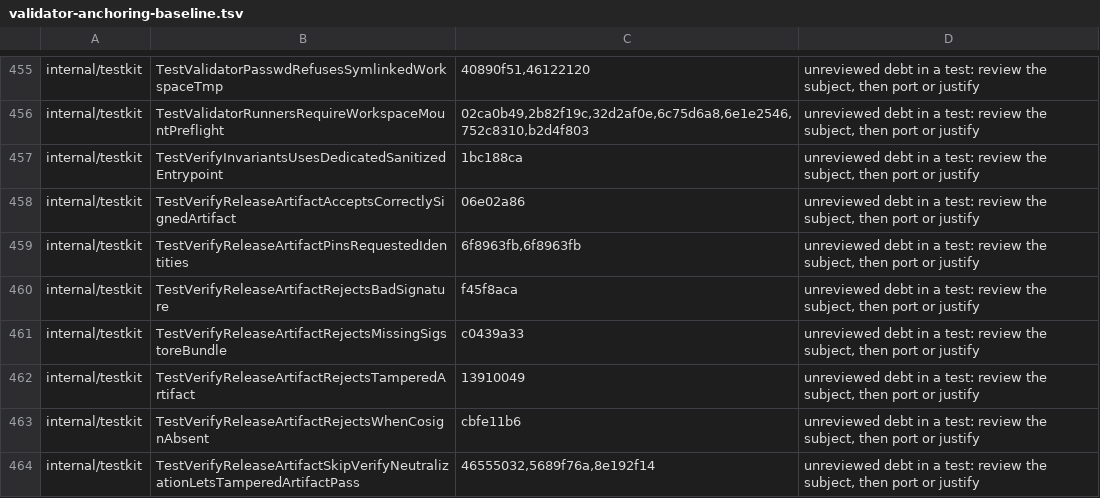
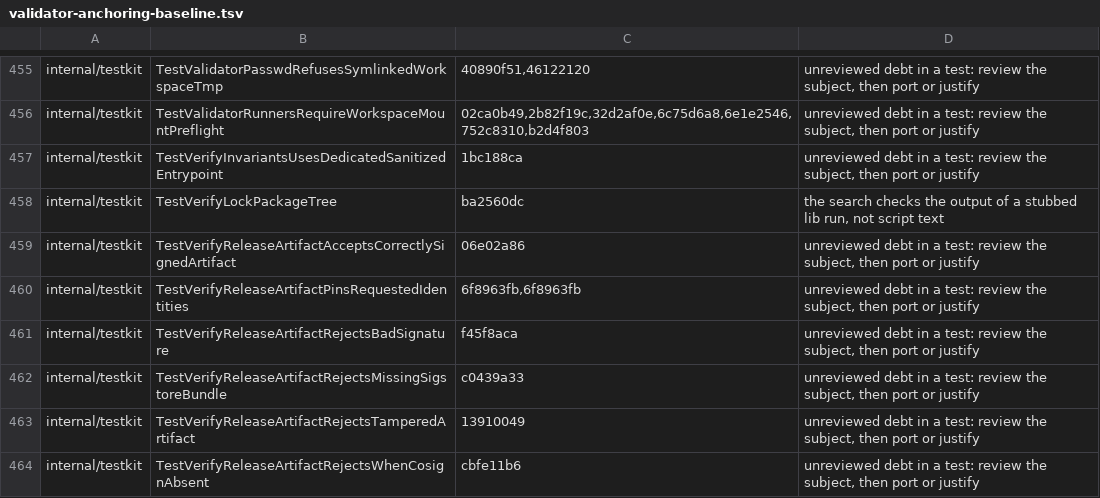
Before and after one commit to omkhar/workcell, a TSV file: policy/validator-anchoring-baseline.tsv, drawn as a sheet; only a part is shown, gaps mark what is left out; the shorter side is filled out with more unchanged rows.

```diff
--- a/policy/validator-anchoring-baseline.tsv
+++ b/policy/validator-anchoring-baseline.tsv
@@ -457,2 +457,3 @@ internal/testkit	TestValidatorRunnersRequireWorkspaceMountPreflight	02ca0b49,2b8
 internal/testkit	TestVerifyInvariantsUsesDedicatedSanitizedEntrypoint	1bc188ca	unreviewed debt in a test: review the subject, then port or justify
+internal/testkit	TestVerifyLockPackageTree	ba2560dc	the search checks the output of a stubbed lib run, not script text
 internal/testkit	TestVerifyReleaseArtifactAcceptsCorrectlySignedArtifact	06e02a86	unreviewed debt in a test: review the subject, then port or justify
```
Also changed, not shown: 1 other file.
